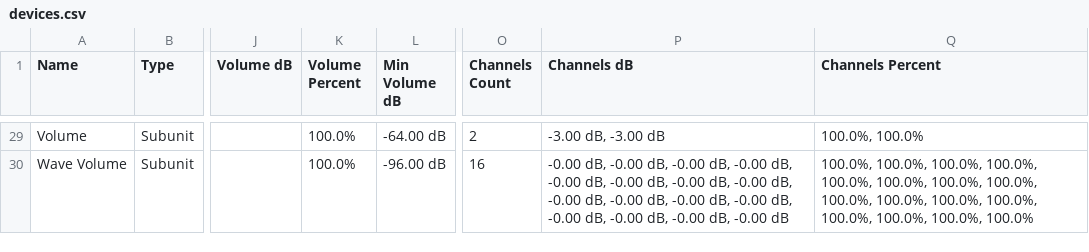
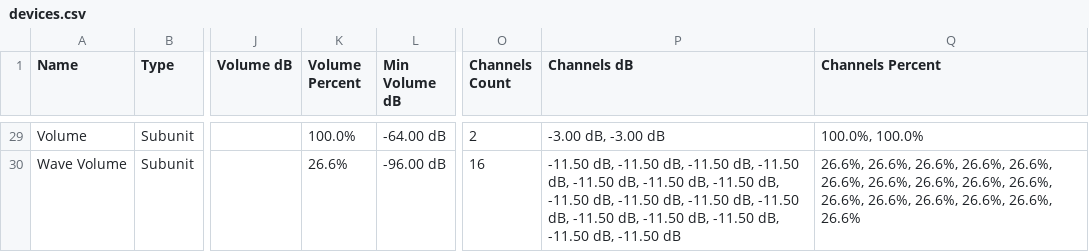
Before and after one commit to JDigabri/better-soundboard, a CSV file: electron/bin/devices.csv, drawn as a sheet; only a part is shown, gaps mark what is left out; the diff covers the shown part only; the diff names each change by its address in the sheet, - before the commit and + after, or states it on an @@ line.

Commit message:
mic pass through plus direct sounds

```diff
--- a/electron/bin/devices.csv
+++ b/electron/bin/devices.csv
-K30 (Volume Percent): 100.0%
+K30 (Volume Percent): 26.6%
-P30 (Channels dB): -0.00 dB, -0.00 dB, -0.00 dB, -0.00 dB, -0.00 dB, -0.00 dB, -0.00 dB, -0.00 dB, -0.00 dB, -0.00 dB, -0.00 dB, -0.00 dB, -0.00 dB, -0.00 dB, -0.00 dB, -0.00 dB
+P30 (Channels dB): -11.50 dB, -11.50 dB, -11.50 dB, -11.50 dB, -11.50 dB, -11.50 dB, -11.50 dB, -11.50 dB, -11.50 dB, -11.50 dB, -11.50 dB, -11.50 dB, -11.50 dB, -11.50 dB, -11.50 dB, -11.50 dB
-Q30 (Channels Percent): 100.0%, 100.0%, 100.0%, 100.0%, 100.0%, 100.0%, 100.0%, 100.0%, 100.0%, 100.0%, 100.0%, 100.0%, 100.0%, 100.0%, 100.0%, 100.0%
+Q30 (Channels Percent): 26.6%, 26.6%, 26.6%, 26.6%, 26.6%, 26.6%, 26.6%, 26.6%, 26.6%, 26.6%, 26.6%, 26.6%, 26.6%, 26.6%, 26.6%, 26.6%
```
Also changed, not shown: 3 added rows, 3 removed rows, 3 moved rows and 19 edited cells elsewhere in this file, 3 other files.
